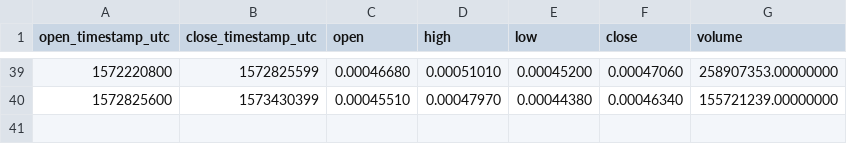
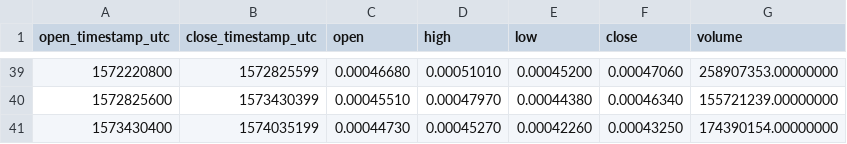
Before and after one commit to cryptobigbro/binance-BTTPAX, a CSV file: binance-BTTPAX-1w.csv, drawn as a sheet; only a part is shown, gaps mark what is left out.

```diff
--- a/binance-BTTPAX-1w.csv
+++ b/binance-BTTPAX-1w.csv
@@ -40 +40,2 @@ open_timestamp_utc,close_timestamp_utc,open,high,low,close,volume
 1572825600,1573430399,0.00045510,0.00047970,0.00044380,0.00046340,155721239.00000000
+1573430400,1574035199,0.00044730,0.00045270,0.00042260,0.00043250,174390154.00000000
```
Also changed, not shown: binance-BTTPAX-1d.csv, binance-BTTPAX-1h.csv.
